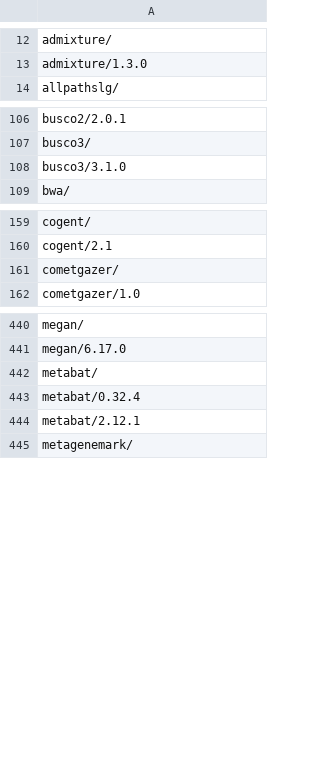
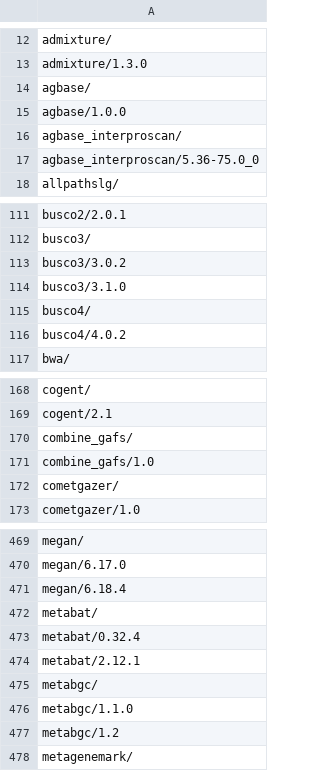
Before and after one commit to 18F/uswds-jekyll, a CSV file: _data/applications.csv, drawn as a sheet; only a part is shown, gaps mark what is left out; the diff covers the shown part only.

Commit message:
Updated software list

```diff
--- a/_data/applications.csv
+++ b/_data/applications.csv
@@ -13,2 +13,6 @@ admixture/
 admixture/1.3.0
+agbase/
+agbase/1.0.0
+agbase_interproscan/
+agbase_interproscan/5.36-75.0_0
 allpathslg/
@@ -107,3 +112,6 @@ busco2/2.0.1
 busco3/
+busco3/3.0.2
 busco3/3.1.0
+busco4/
+busco4/4.0.2
 bwa/
@@ -160,2 +169,4 @@ cogent/
 cogent/2.1
+combine_gafs/
+combine_gafs/1.0
 cometgazer/
@@ -441,2 +470,3 @@ megan/
 megan/6.17.0
+megan/6.18.4
 metabat/
@@ -444,2 +474,5 @@ metabat/0.32.4
 metabat/2.12.1
+metabgc/
+metabgc/1.1.0
+metabgc/1.2
 metagenemark/
```
Also changed, not shown: 30 added rows and 1 moved row elsewhere in this file, _data/applications-parsed.csv, 2 other files.
